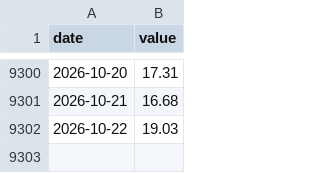
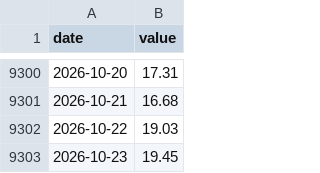
Before and after one commit to cyby2000/fred-relay, a CSV file: data/VIXCLS.csv, drawn as a sheet; only a part is shown, gaps mark what is left out; the diff names each change by its address in the sheet, - before the commit and + after, or states it on an @@ line.

```diff
--- a/data/VIXCLS.csv
+++ b/data/VIXCLS.csv
+row 9303: 2026-10-23 | 19.45
```
